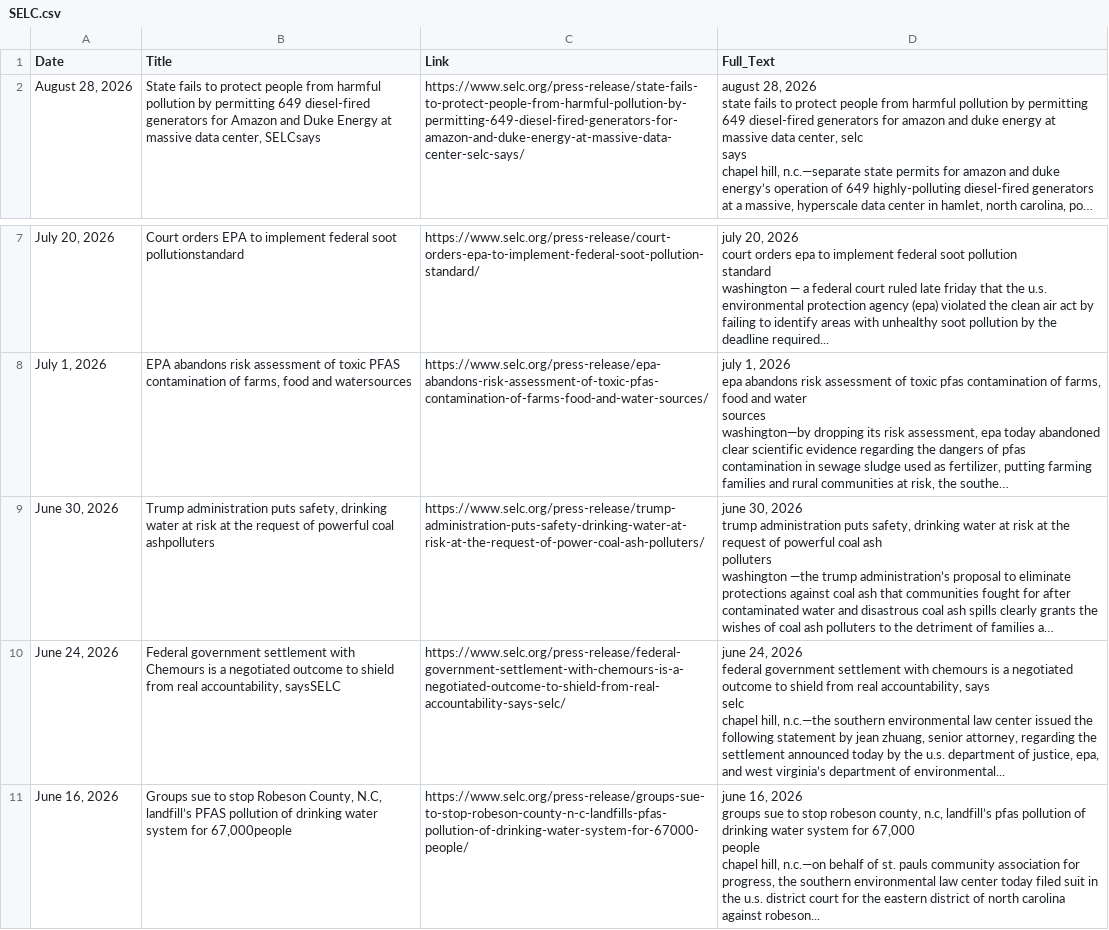
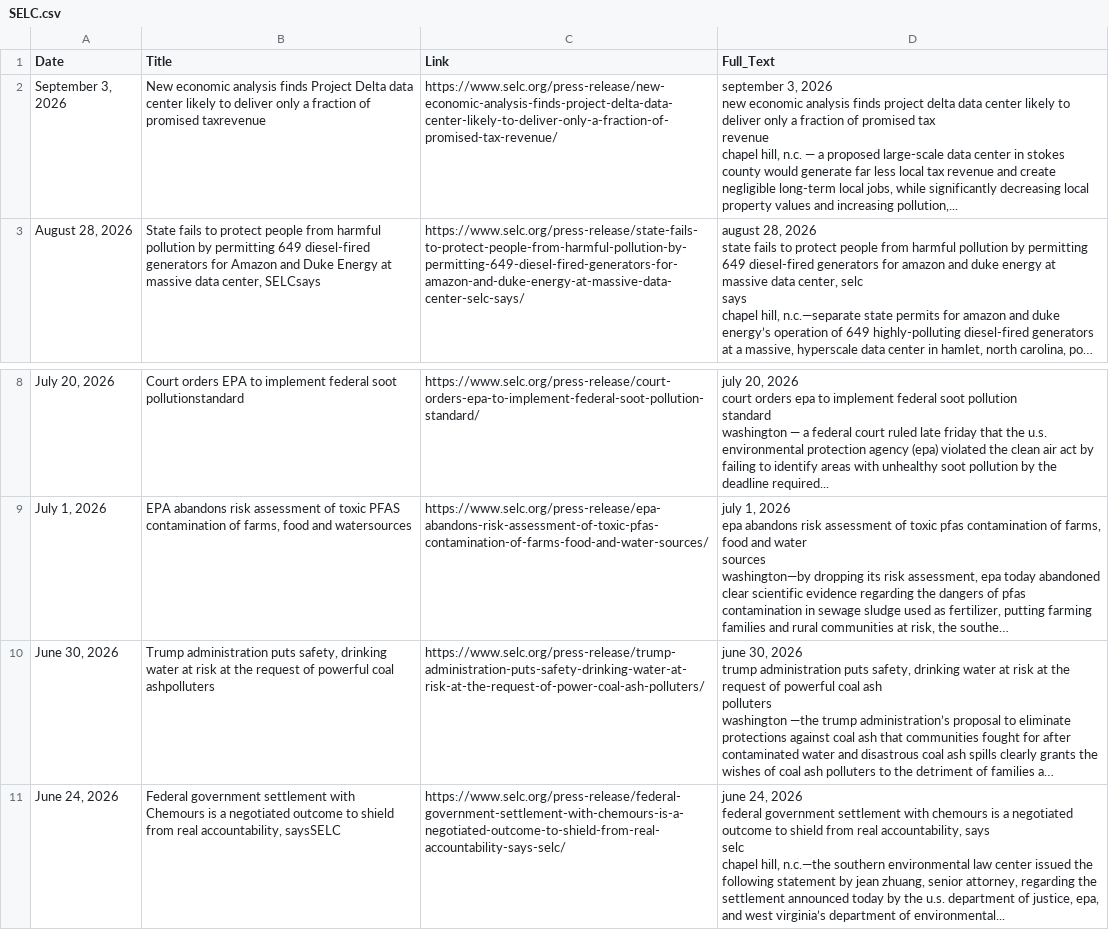
Before and after one commit to kathrynkilgallen-lab/SELC, a CSV file: SELC.csv, drawn as a sheet; only a part is shown, gaps mark what is left out; long unchanged cells end in …; removed rows and columns are numbered as before the commit, all else as after; ↵ is a line break in a cell; the diff names each change by its address in the sheet, - before the commit and + after, or states it on an @@ line.

```diff
--- a/SELC.csv
+++ b/SELC.csv
+row 2: September 3, 2026 | New economic analysis finds Project Delta data center likely to deliver only a fraction of promised taxrevenue | https://www.selc.org/press-release/new-economic-analysis-finds-project-delta-data-center-likely-to-deliver-only-a-fraction-of-promised-tax-revenue/ | september 3, 2026 ↵ new economic analysis finds project delta data center likely to deliver only a fraction of promised tax ↵ revenue ↵ chapel hill, n.c. — a proposed large-scale data center in stokes county would generate far less local tax revenue and create negligible long-term local jobs, while significantly decreasing local property values and increasing pollution,...
-row 11: June 16, 2026 | Groups sue to stop Robeson County, N.C, landfill’s PFAS pollution of drinking water system for 67,000people | https://www.selc.org/press-release/groups-sue-to-stop-robeson-county-n-c-landfills-pfas-pollution-of-drinking-water-system-for-67000-people/ | june 16, 2026 ↵ groups sue to stop robeson county, n.c, landfill’s pfas pollution of drinking water system for 67,000 ↵ people ↵ chapel hill, n.c.—on behalf of st. pauls community association for progress, the southern environmental law center today filed suit in the u.s. district court for the eastern district of north carolina against robeson...
```
